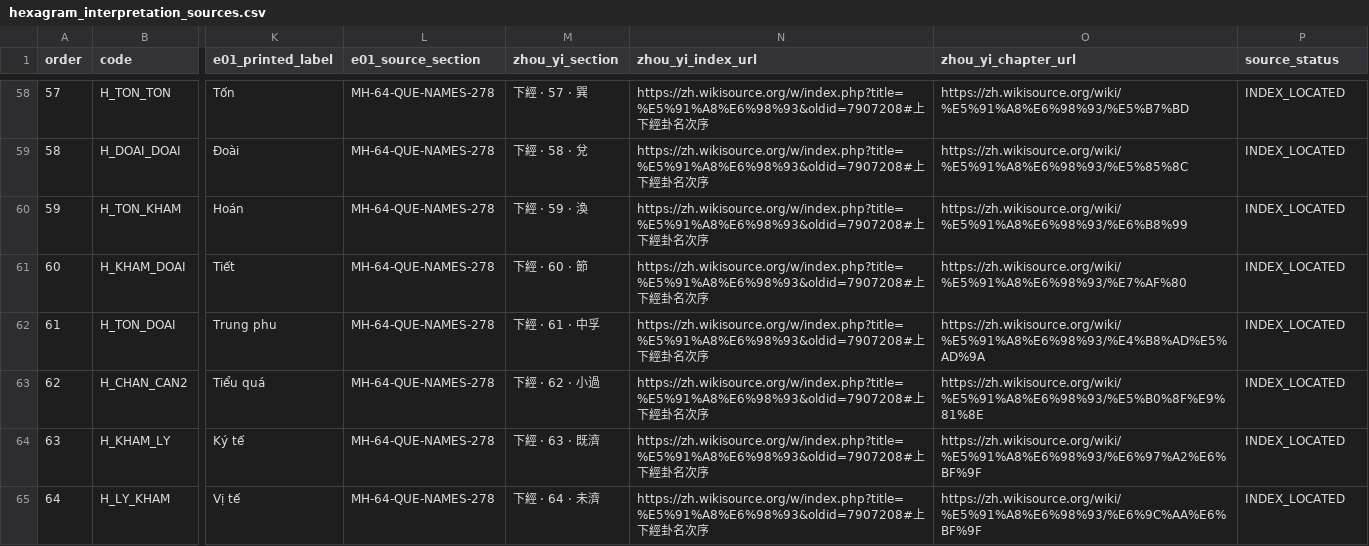
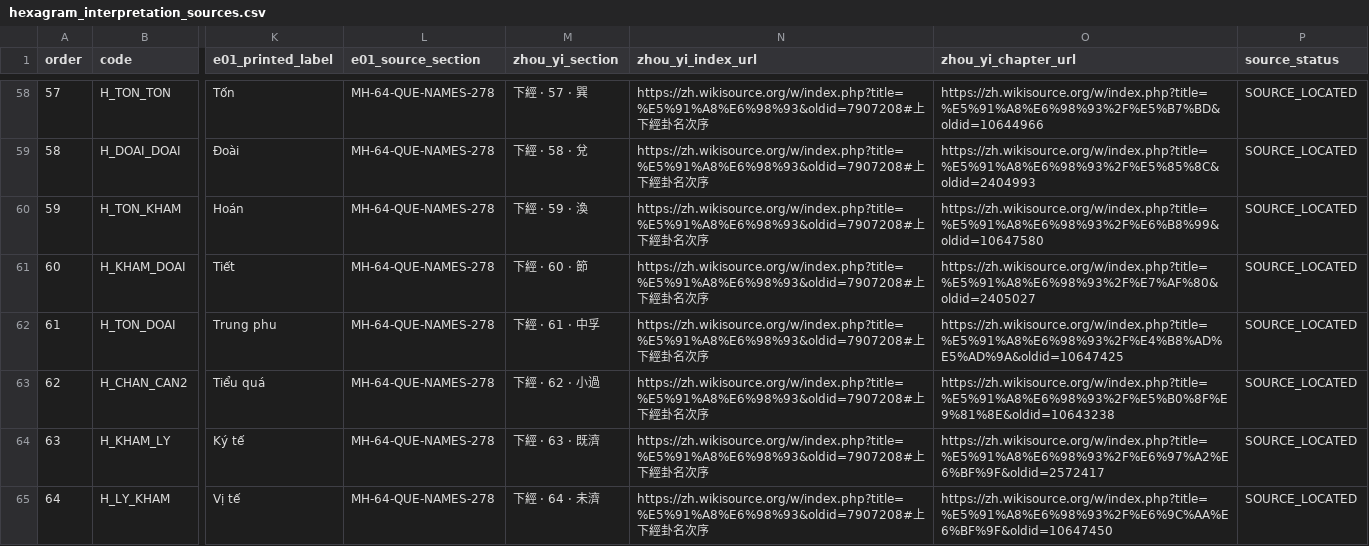
Before and after one commit to trong-crypto/Huy-n-c-, a CSV file: data/hexagram_interpretation_sources.csv, drawn as a sheet; only a part is shown, gaps mark what is left out; the diff covers the shown part only; the diff names each change by its address in the sheet, - before the commit and + after, or states it on an @@ line.

Commit message:
docs(hexagrams): review sources for 64 hexagrams

```diff
--- a/data/hexagram_interpretation_sources.csv
+++ b/data/hexagram_interpretation_sources.csv
-O58 (zhou_yi_chapter_url): https://zh.wikisource.org/wiki/%E5%91%A8%E6%98%93/%E5%B7%BD
+O58 (zhou_yi_chapter_url): https://zh.wikisource.org/w/index.php?title=%E5%91%A8%E6%98%93%2F%E5%B7%BD&oldid=10644966
-P58:P65 (source_status): INDEX_LOCATED
+P58:P65 (source_status): SOURCE_LOCATED
-O59 (zhou_yi_chapter_url): https://zh.wikisource.org/wiki/%E5%91%A8%E6%98%93/%E5%85%8C
+O59 (zhou_yi_chapter_url): https://zh.wikisource.org/w/index.php?title=%E5%91%A8%E6%98%93%2F%E5%85%8C&oldid=2404993
-O60 (zhou_yi_chapter_url): https://zh.wikisource.org/wiki/%E5%91%A8%E6%98%93/%E6%B8%99
+O60 (zhou_yi_chapter_url): https://zh.wikisource.org/w/index.php?title=%E5%91%A8%E6%98%93%2F%E6%B8%99&oldid=10647580
-O61 (zhou_yi_chapter_url): https://zh.wikisource.org/wiki/%E5%91%A8%E6%98%93/%E7%AF%80
+O61 (zhou_yi_chapter_url): https://zh.wikisource.org/w/index.php?title=%E5%91%A8%E6%98%93%2F%E7%AF%80&oldid=2405027
-O62 (zhou_yi_chapter_url): https://zh.wikisource.org/wiki/%E5%91%A8%E6%98%93/%E4%B8%AD%E5%AD%9A
+O62 (zhou_yi_chapter_url): https://zh.wikisource.org/w/index.php?title=%E5%91%A8%E6%98%93%2F%E4%B8%AD%E5%AD%9A&oldid=10647425
-O63 (zhou_yi_chapter_url): https://zh.wikisource.org/wiki/%E5%91%A8%E6%98%93/%E5%B0%8F%E9%81%8E
+O63 (zhou_yi_chapter_url): https://zh.wikisource.org/w/index.php?title=%E5%91%A8%E6%98%93%2F%E5%B0%8F%E9%81%8E&oldid=10643238
-O64 (zhou_yi_chapter_url): https://zh.wikisource.org/wiki/%E5%91%A8%E6%98%93/%E6%97%A2%E6%BF%9F
+O64 (zhou_yi_chapter_url): https://zh.wikisource.org/w/index.php?title=%E5%91%A8%E6%98%93%2F%E6%97%A2%E6%BF%9F&oldid=2572417
-O65 (zhou_yi_chapter_url): https://zh.wikisource.org/wiki/%E5%91%A8%E6%98%93/%E6%9C%AA%E6%BF%9F
+O65 (zhou_yi_chapter_url): https://zh.wikisource.org/w/index.php?title=%E5%91%A8%E6%98%93%2F%E6%9C%AA%E6%BF%9F&oldid=10647450
```
Also changed, not shown: 106 edited cells elsewhere in this file, 5 other files.
